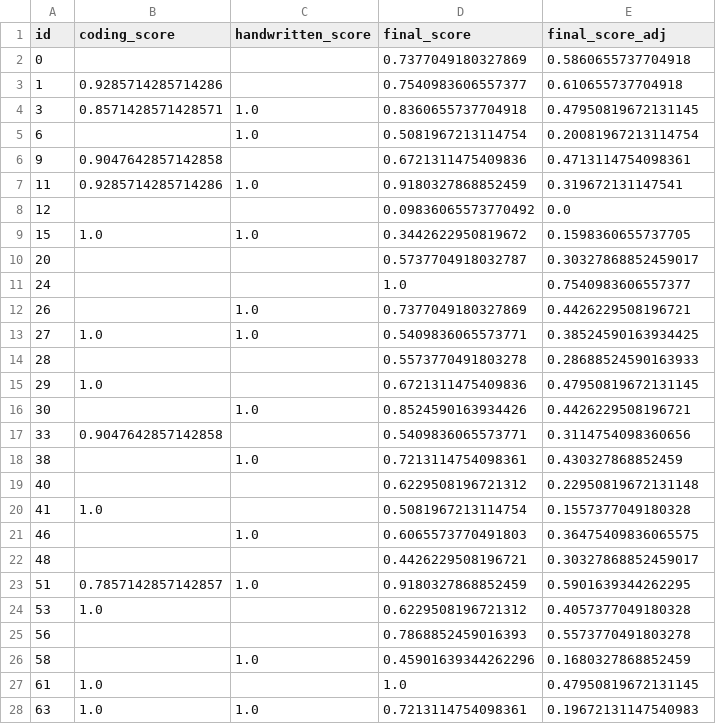
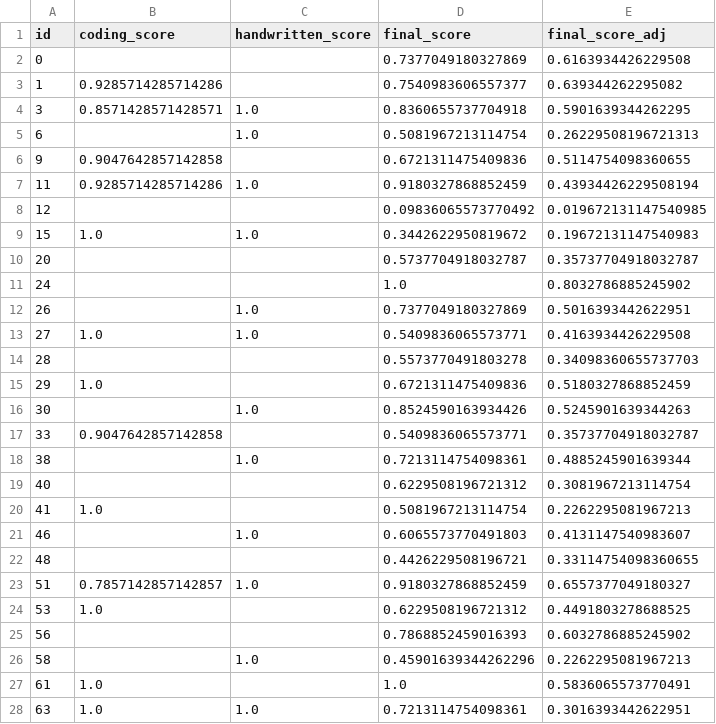
Before and after one commit to SaintHades/Simulation-coding-exercises-for-teaching-probability-theory, a CSV file: data/cleaned/grades.csv, drawn as a sheet; only a part is shown; the diff covers the shown part only.

Commit message:
fix caculation typo

```diff
--- a/data/cleaned/grades.csv
+++ b/data/cleaned/grades.csv
@@ -1,28 +1,28 @@
 id,coding_score,handwritten_score,final_score,final_score_adj
-0,,,0.7377049180327869,0.5860655737704918
-1,0.9285714285714286,,0.7540983606557377,0.610655737704918
-3,0.8571428571428571,1.0,0.8360655737704918,0.47950819672131145
-6,,1.0,0.5081967213114754,0.20081967213114754
-9,0.9047642857142858,,0.6721311475409836,0.4713114754098361
-11,0.9285714285714286,1.0,0.9180327868852459,0.319672131147541
-12,,,0.09836065573770492,0.0
-15,1.0,1.0,0.3442622950819672,0.1598360655737705
-20,,,0.5737704918032787,0.30327868852459017
-24,,,1.0,0.7540983606557377
-26,,1.0,0.7377049180327869,0.4426229508196721
-27,1.0,1.0,0.5409836065573771,0.38524590163934425
-28,,,0.5573770491803278,0.28688524590163933
-29,1.0,,0.6721311475409836,0.47950819672131145
-30,,1.0,0.8524590163934426,0.4426229508196721
-33,0.9047642857142858,,0.5409836065573771,0.3114754098360656
-38,,1.0,0.7213114754098361,0.430327868852459
-40,,,0.6229508196721312,0.22950819672131148
-41,1.0,,0.5081967213114754,0.1557377049180328
-46,,1.0,0.6065573770491803,0.36475409836065575
-48,,,0.4426229508196721,0.30327868852459017
-51,0.7857142857142857,1.0,0.9180327868852459,0.5901639344262295
-53,1.0,,0.6229508196721312,0.4057377049180328
-56,,,0.7868852459016393,0.5573770491803278
-58,,1.0,0.45901639344262296,0.1680327868852459
-61,1.0,,1.0,0.47950819672131145
-63,1.0,1.0,0.7213114754098361,0.19672131147540983
+0,,,0.7377049180327869,0.6163934426229508
+1,0.9285714285714286,,0.7540983606557377,0.639344262295082
+3,0.8571428571428571,1.0,0.8360655737704918,0.5901639344262295
+6,,1.0,0.5081967213114754,0.26229508196721313
+9,0.9047642857142858,,0.6721311475409836,0.5114754098360655
+11,0.9285714285714286,1.0,0.9180327868852459,0.43934426229508194
+12,,,0.09836065573770492,0.019672131147540985
+15,1.0,1.0,0.3442622950819672,0.19672131147540983
+20,,,0.5737704918032787,0.35737704918032787
+24,,,1.0,0.8032786885245902
+26,,1.0,0.7377049180327869,0.5016393442622951
+27,1.0,1.0,0.5409836065573771,0.4163934426229508
+28,,,0.5573770491803278,0.34098360655737703
+29,1.0,,0.6721311475409836,0.5180327868852459
+30,,1.0,0.8524590163934426,0.5245901639344263
+33,0.9047642857142858,,0.5409836065573771,0.35737704918032787
+38,,1.0,0.7213114754098361,0.4885245901639344
+40,,,0.6229508196721312,0.3081967213114754
+41,1.0,,0.5081967213114754,0.2262295081967213
+46,,1.0,0.6065573770491803,0.4131147540983607
+48,,,0.4426229508196721,0.33114754098360655
+51,0.7857142857142857,1.0,0.9180327868852459,0.6557377049180327
+53,1.0,,0.6229508196721312,0.4491803278688525
+56,,,0.7868852459016393,0.6032786885245902
+58,,1.0,0.45901639344262296,0.2262295081967213
+61,1.0,,1.0,0.5836065573770491
+63,1.0,1.0,0.7213114754098361,0.3016393442622951
```
Also changed, not shown: 4 edited cells elsewhere in this file, 1 other file.
